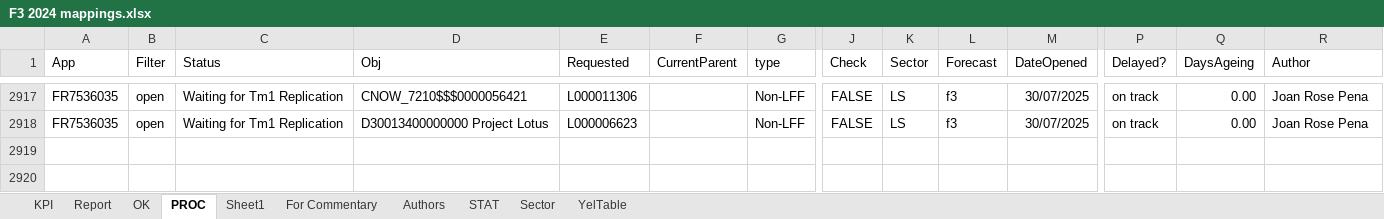
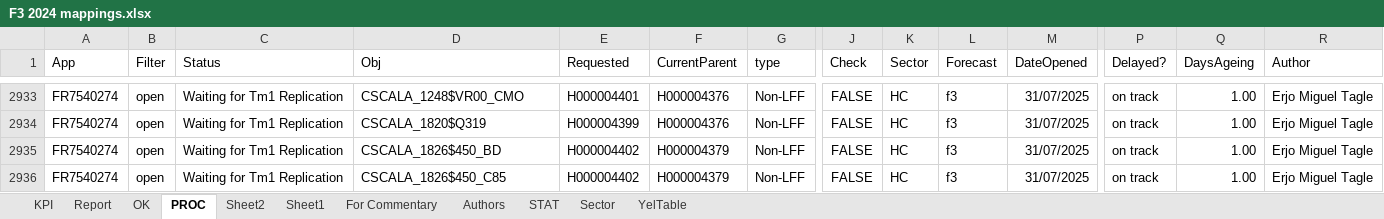
Before and after one commit to violencepierre/GCOH-Tickets-for-Processing, an Excel workbook: F3 2024 mappings.xlsx, sheet PROC, drawn as a sheet; only a part is shown, gaps mark what is left out; values as stored, in another font and other column widths than the file's, no borders; conditional formats and table styles not drawn; addresses are those after the commit; rows hold the shown columns only; the diff covers the shown part only; the diff names each change by its address in the sheet, - before the commit and + after, or states it on an @@ line.

```diff
--- a/F3 2024 mappings.xlsx (sheet PROC)
+++ b/F3 2024 mappings.xlsx (sheet PROC)
+sheet tab: Sheet2
-A2933 (App): FR7536035
+A2933 (App): FR7540274
-D2933 (Obj): CNOW_7210$$$0000056421
+D2933 (Obj): CSCALA_1248$VR00_CMO
-E2933 (Requested): L000011306
+E2933 (Requested): H000004401
-F2933 (CurrentParent): (empty)
+F2933 (CurrentParent): H000004376
-K2933 (Sector): LS
+K2933 (Sector): HC
-M2933 (DateOpened): 30/07/2025
+M2933 (DateOpened): 31/07/2025
-Q2933 (DaysAgeing): 0.00
+Q2933 (DaysAgeing): 1.00
-R2933 (Author): Joan Rose Pena
+R2933 (Author): Erjo Miguel Tagle
+row 2934: FR7540274 | open | Waiting for Tm1 Replication | CSCALA_1820$Q319 | H000004399 | H000004376 | Non-LFF | FALSE | HC | f3 | 31/07/2025 | on track | 1.00 | Erjo Miguel Tagle
-A2935 (App): FR7536035
+A2935 (App): FR7540274
-D2935 (Obj): D30013400000000 Project Lotus
+D2935 (Obj): CSCALA_1826$450_BD
-E2935 (Requested): L000006623
+E2935 (Requested): H000004402
-F2935 (CurrentParent): (empty)
+F2935 (CurrentParent): H000004379
-K2935 (Sector): LS
+K2935 (Sector): HC
-M2935 (DateOpened): 30/07/2025
+M2935 (DateOpened): 31/07/2025
-Q2935 (DaysAgeing): 0.00
+Q2935 (DaysAgeing): 1.00
-R2935 (Author): Joan Rose Pena
+R2935 (Author): Erjo Miguel Tagle
+row 2936: FR7540274 | open | Waiting for Tm1 Replication | CSCALA_1826$450_C85 | H000004402 | H000004379 | Non-LFF | FALSE | HC | f3 | 31/07/2025 | on track | 1.00 | Erjo Miguel Tagle
```
Also changed, not shown: 7 added rows, 2 removed rows and 56 edited cells elsewhere in this sheet, hidden cells, GCOH Resources/GCOHPost.xlsx, GCOH Structure.xlsx, 2 other files.
